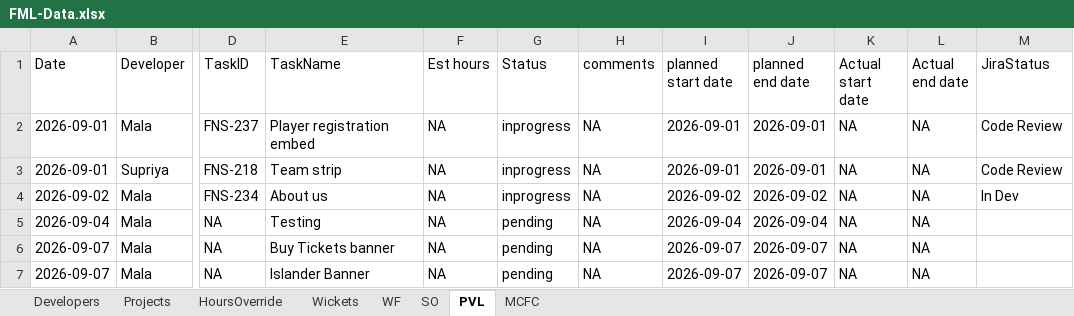
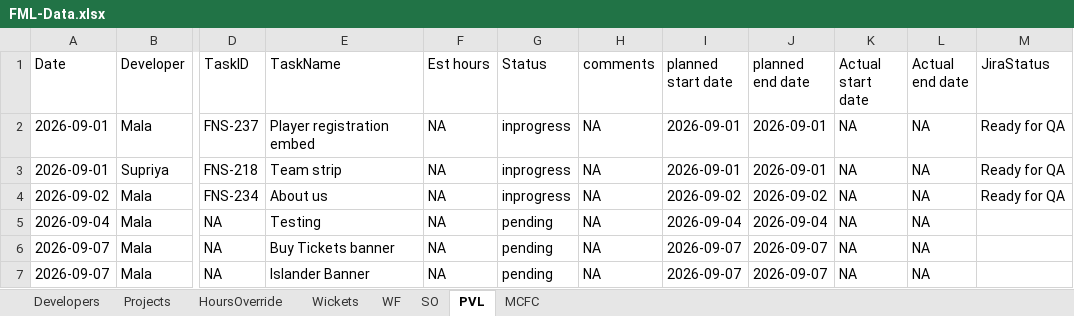
Before and after one commit to shubham-sportz/fanos-migration-league, an Excel workbook: src/data/FML-Data.xlsx, sheet PVL, drawn as a sheet; only a part is shown, gaps mark what is left out; values as stored, in another font and other column widths than the file's, no borders; table styles not drawn; the diff names each change by its address in the sheet, - before the commit and + after, or states it on an @@ line.

```diff
--- a/src/data/FML-Data.xlsx (sheet PVL)
+++ b/src/data/FML-Data.xlsx (sheet PVL)
-M2:M3 (JiraStatus): Code Review
+M2:M3 (JiraStatus): Ready for QA
-M4 (JiraStatus): In Dev
+M4 (JiraStatus): Ready for QA
```
Also changed, not shown: sheet HoursOverride, sheet SO, sheet MCFC, sheet WF, 1 other file.
